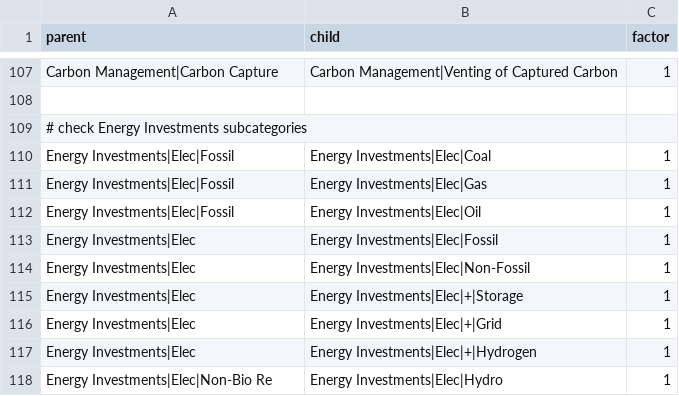
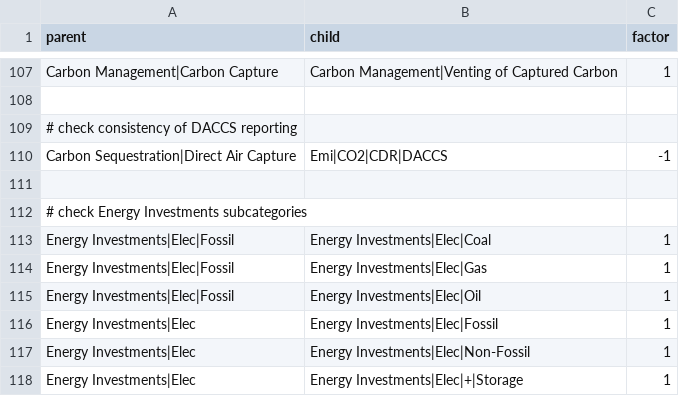
Before and after one commit to tonnrueter/remind2, a CSV file: inst/extdata/additional_summation_checks.csv, drawn as a sheet; only a part is shown, gaps mark what is left out; the shorter side is filled out with more unchanged rows; the diff names each change by its address in the sheet, - before the commit and + after, or states it on an @@ line.

Commit message:
fix wind->Wind, add CCS consistency check

```diff
--- a/inst/extdata/additional_summation_checks.csv
+++ b/inst/extdata/additional_summation_checks.csv
+row 109: # check consistency of DACCS reporting
+row 110: Carbon Sequestration|Direct Air Capture | Emi|CO2|CDR|DACCS | -1
+row 111: (empty)
```
Also changed, not shown: 1 other file.
